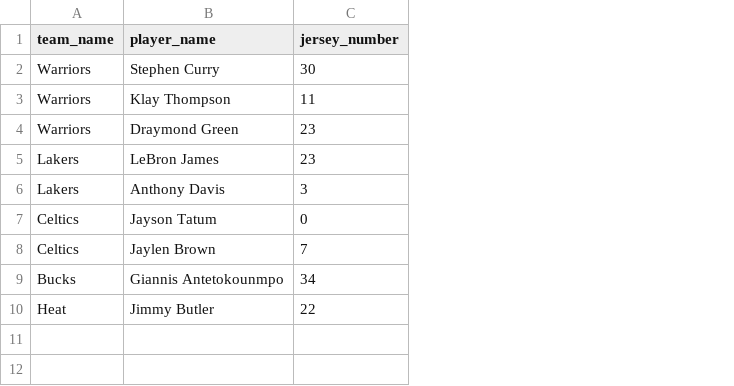
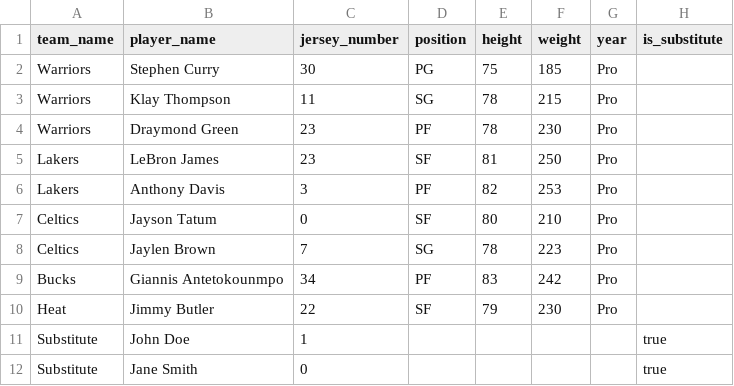
Before and after one commit to HighwayofLife/basketball-stats-tracker, a CSV file: players_template.csv, drawn as a sheet; the diff names each change by its address in the sheet, - before the commit and + after, or states it on an @@ line.

Commit message:
feat(players): update player template with additional fields
- Added position, height, weight, year, and is_substitute columns
- Included substitute players with relevant data

```diff
--- a/players_template.csv
+++ b/players_template.csv
+column D (position), rows 2-10: PG | SG | PF | SF | PF | SF | SG | PF | SF
+column E (height), rows 2-10: 75 | 78 | 78 | 81 | 82 | 80 | 78 | 83 | 79
+column F (weight), rows 2-10: 185 | 215 | 230 | 250 | 253 | 210 | 223 | 242 | 230
+column G (year), rows 2-10: all Pro
+column H (is_substitute), empty
+row 11: Substitute | John Doe | 1 |  |  |  |  | true
+row 12: Substitute | Jane Smith | 0 |  |  |  |  | true
```
